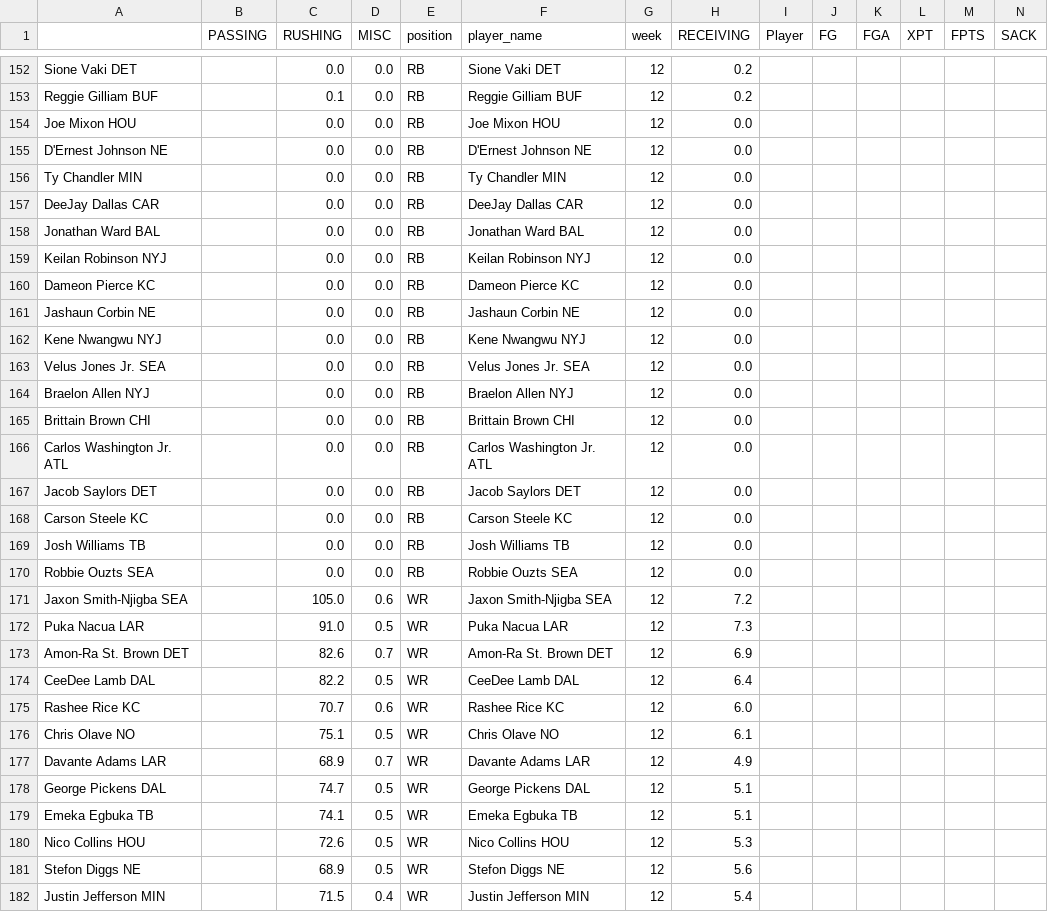
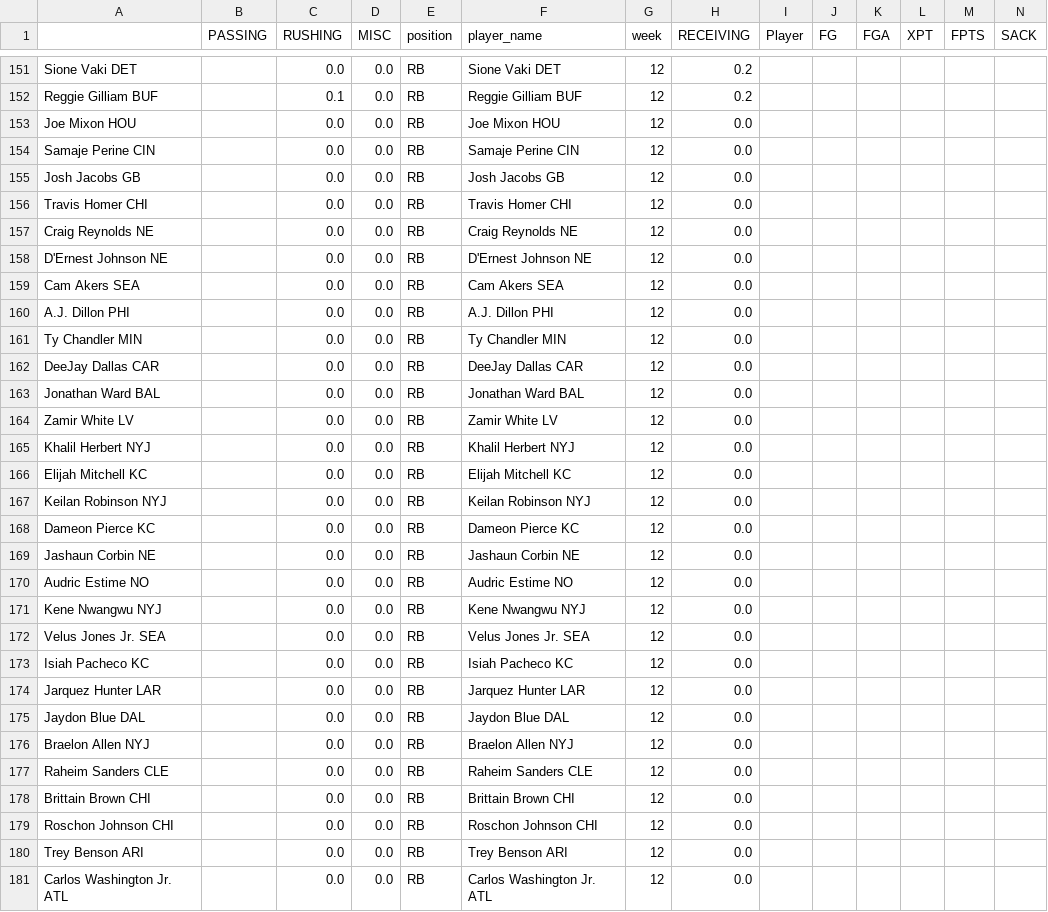
Before and after one commit to msrtliw2/fantasy-lineup-picker, a CSV file: data/projections_week_12.csv, drawn as a sheet; only a part is shown, gaps mark what is left out; the shorter side is filled out with more unchanged rows; rows hold the shown columns only; the diff covers the shown part only; the diff names each change by its address in the sheet, - before the commit and + after, or states it on an @@ line.

```diff
--- a/data/projections_week_12.csv
+++ b/data/projections_week_12.csv
+row 154: Samaje Perine CIN |  | 0.0 | 0.0 | RB | Samaje Perine CIN | 12 | 0.0
+row 155: Josh Jacobs GB |  | 0.0 | 0.0 | RB | Josh Jacobs GB | 12 | 0.0
+row 156: Travis Homer CHI |  | 0.0 | 0.0 | RB | Travis Homer CHI | 12 | 0.0
+row 157: Craig Reynolds NE |  | 0.0 | 0.0 | RB | Craig Reynolds NE | 12 | 0.0
+row 159: Cam Akers SEA |  | 0.0 | 0.0 | RB | Cam Akers SEA | 12 | 0.0
+row 160: A.J. Dillon PHI |  | 0.0 | 0.0 | RB | A.J. Dillon PHI | 12 | 0.0
+row 164: Zamir White LV |  | 0.0 | 0.0 | RB | Zamir White LV | 12 | 0.0
+row 165: Khalil Herbert NYJ |  | 0.0 | 0.0 | RB | Khalil Herbert NYJ | 12 | 0.0
+row 166: Elijah Mitchell KC |  | 0.0 | 0.0 | RB | Elijah Mitchell KC | 12 | 0.0
+row 170: Audric Estime NO |  | 0.0 | 0.0 | RB | Audric Estime NO | 12 | 0.0
+row 173: Isiah Pacheco KC |  | 0.0 | 0.0 | RB | Isiah Pacheco KC | 12 | 0.0
+row 174: Jarquez Hunter LAR |  | 0.0 | 0.0 | RB | Jarquez Hunter LAR | 12 | 0.0
+row 175: Jaydon Blue DAL |  | 0.0 | 0.0 | RB | Jaydon Blue DAL | 12 | 0.0
+row 177: Raheim Sanders CLE |  | 0.0 | 0.0 | RB | Raheim Sanders CLE | 12 | 0.0
+row 179: Roschon Johnson CHI |  | 0.0 | 0.0 | RB | Roschon Johnson CHI | 12 | 0.0
+row 180: Trey Benson ARI |  | 0.0 | 0.0 | RB | Trey Benson ARI | 12 | 0.0
```
Also changed, not shown: 6 added rows and 2 removed rows elsewhere in this file, data/projections_week_1.csv, data/projections_week_10.csv, 14 other files.
